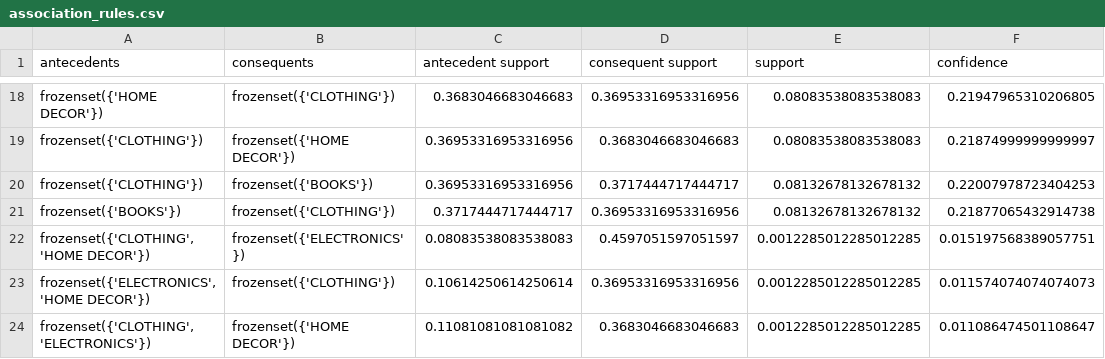
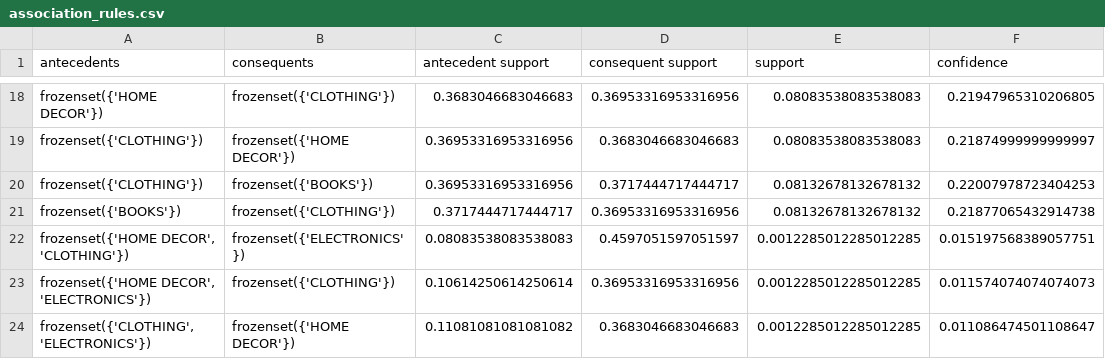
Before and after one commit to Binhchuoizzz/MSE, a CSV file: HomeWork/Ky 2/DAM501.8/Test & Project/Project/Project/out/association_rules.csv, drawn as a sheet; only a part is shown, gaps mark what is left out; the diff names each change by its address in the sheet, - before the commit and + after, or states it on an @@ line.

```diff
--- a/HomeWork/Ky 2/DAM501.8/Test & Project/Project/Project/out/association_rules.csv
+++ b/HomeWork/Ky 2/DAM501.8/Test & Project/Project/Project/out/association_rules.csv
-A22 (antecedents): frozenset({'CLOTHING', 'HOME DECOR'})
+A22 (antecedents): frozenset({'HOME DECOR', 'CLOTHING'})
-A23 (antecedents): frozenset({'ELECTRONICS', 'HOME DECOR'})
+A23 (antecedents): frozenset({'HOME DECOR', 'ELECTRONICS'})
```
Also changed, not shown: HomeWork/Ky 2/DAM501.8/Test & Project/Project/Project/out/frequent_itemsets.csv, HomeWork/Ky 2/DAM501.8/Test & Project/Project/Project/out/frequent_itemsets_maximal.csv, 6 other files.
